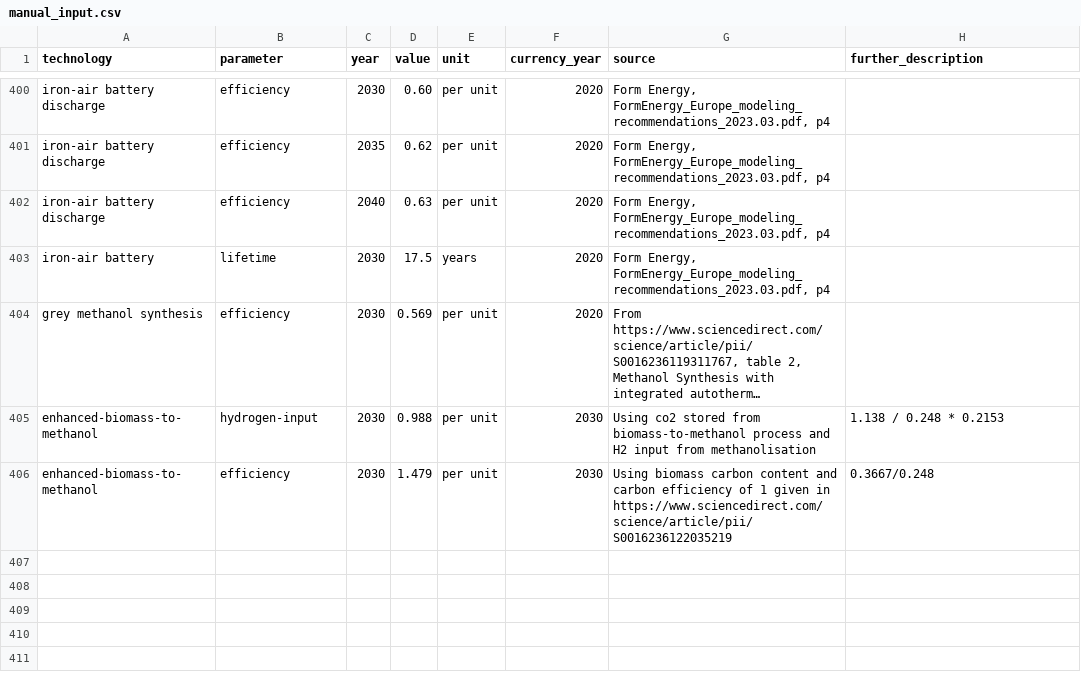
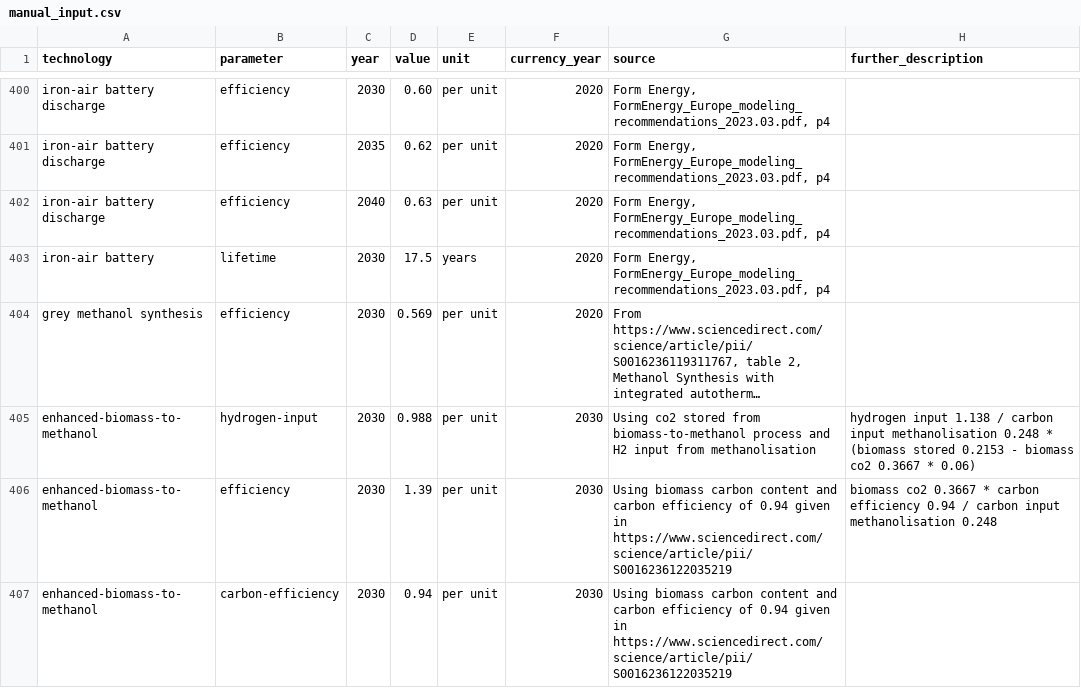
Before and after one commit to p-glaum/technology-data, a CSV file: inputs/manual_input.csv, drawn as a sheet; only a part is shown, gaps mark what is left out; long unchanged cells end in …; the diff names each change by its address in the sheet, - before the commit and + after, or states it on an @@ line.

Commit message:
update enhanced biomass to methanol carbon efficiency

```diff
--- a/inputs/manual_input.csv
+++ b/inputs/manual_input.csv
-H405 (further_description): 1.138 / 0.248 * 0.2153
+H405 (further_description): hydrogen input 1.138 / carbon input methanolisation 0.248 * (biomass stored 0.2153 - biomass co2 0.3667 * 0.06)
-D406 (value): 1.479
+D406 (value): 1.39
-G406 (source): …efficiency of 1 given in…
+G406 (source): …efficiency of 0.94 given in…
-H406 (further_description): 0.3667/0.248
+H406 (further_description): biomass co2 0.3667 * carbon efficiency 0.94 / carbon input methanolisation 0.248
+row 407: enhanced-biomass-to-methanol | carbon-efficiency | 2030 | 0.94 | per unit | 2030 | Using biomass carbon content and carbon efficiency of 0.94 given in https://www.sciencedirect.com/science/article/pii/S0016236122035219
```
Also changed, not shown: outputs/costs_2020.csv, outputs/costs_2025.csv, 5 other files.
